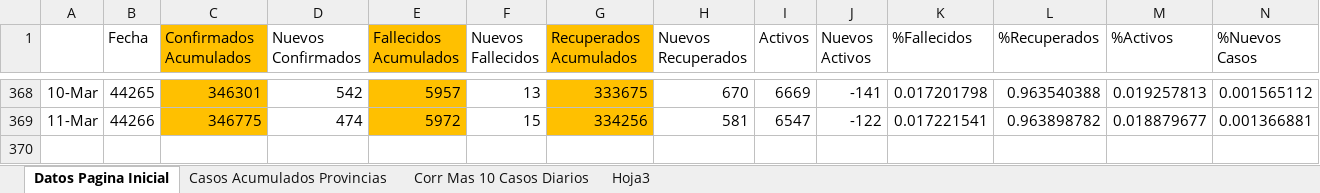
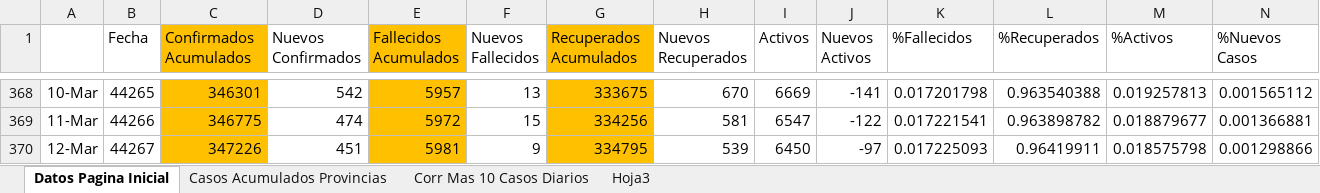
Before and after one commit to Sud-Austral/Datos_Panama, an Excel workbook: datacovidpa/Pagina_Inicio_PN.xlsx, sheet Datos Pagina Inicial, drawn as a sheet; only a part is shown, gaps mark what is left out; values as stored, in another font and other column widths than the file's, no borders; conditional formats and table styles not drawn; rows hold the shown columns only; the diff names each change by its address in the sheet, - before the commit and + after, or states it on an @@ line.

```diff
--- a/datacovidpa/Pagina_Inicio_PN.xlsx (sheet Datos Pagina Inicial)
+++ b/datacovidpa/Pagina_Inicio_PN.xlsx (sheet Datos Pagina Inicial)
+row 370: 12-Mar | 44267 | 347226 | 451 | 5981 | 9 | 334795 | 539 | 6450 | -97 | 0.017225093 | 0.96419911 | 0.018575798 | 0.001298866
```
Also changed, not shown: 2 other files.
